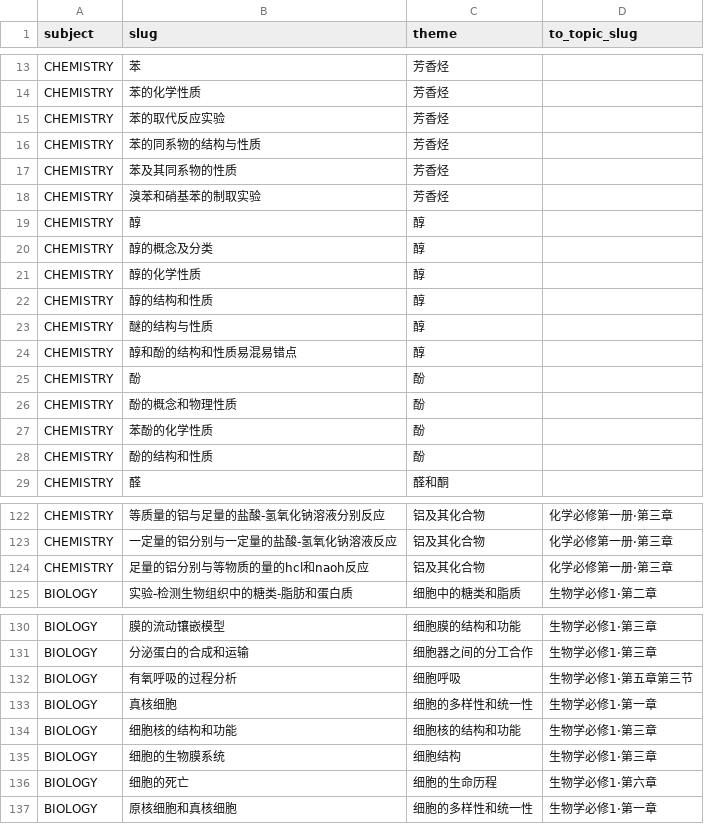
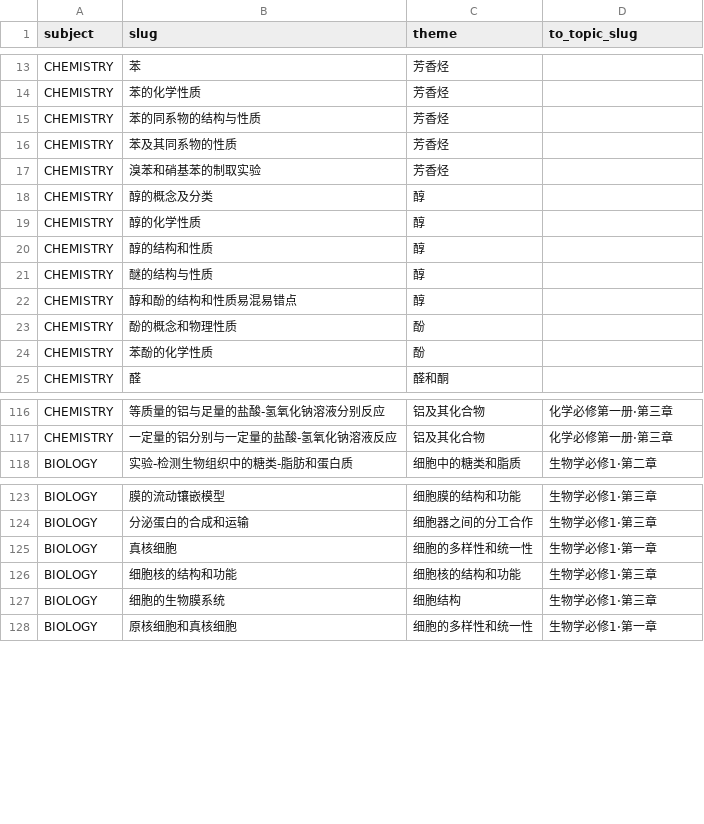
Before and after one commit to tianshantingyun/smart-mistake-book, a CSV file: tools/kb_build/tables/chapter_point_relocation.csv, drawn as a sheet; only a part is shown, gaps mark what is left out; the diff covers the shown part only; the diff names each change by its address in the sheet, - before the commit and + after, or states it on an @@ line.

```diff
--- a/tools/kb_build/tables/chapter_point_relocation.csv
+++ b/tools/kb_build/tables/chapter_point_relocation.csv
-row 15: CHEMISTRY | 苯的取代反应实验 | 芳香烃
-row 19: CHEMISTRY | 醇 | 醇
-row 25: CHEMISTRY | 酚 | 酚
-row 28: CHEMISTRY | 酚的结构和性质 | 酚
-row 124: CHEMISTRY | 足量的铝分别与等物质的量的hcl和naoh反应 | 铝及其化合物 | 化学必修第一册·第三章
-row 132: BIOLOGY | 有氧呼吸的过程分析 | 细胞呼吸 | 生物学必修1·第五章第三节
-row 136: BIOLOGY | 细胞的死亡 | 细胞的生命历程 | 生物学必修1·第六章
```
Also changed, not shown: 4 removed rows elsewhere in this file, tools/kb_build/tables/material_bindings.csv, tools/kb_build/tables/new_points.csv, 57 other files.
